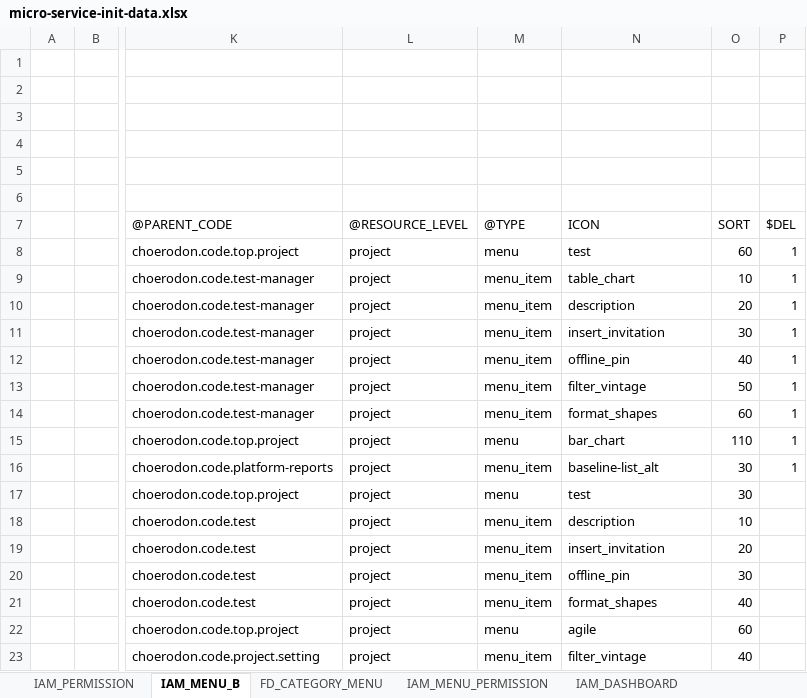
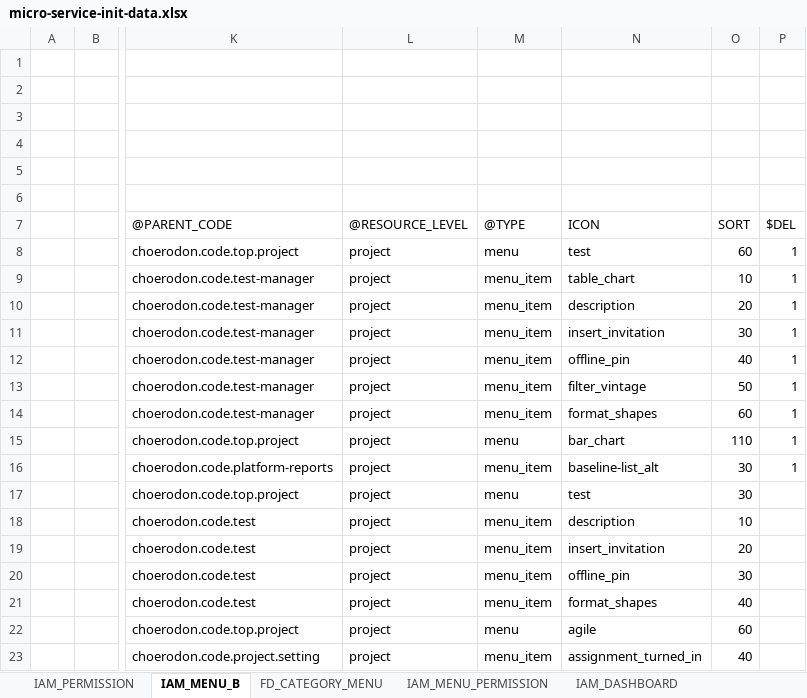
Before and after one commit to open-hand/test-manager-service, an Excel workbook: src/main/resources/script/meta/micro-service-init-data.xlsx, sheet IAM_MENU_B, drawn as a sheet; only a part is shown, gaps mark what is left out; values as stored, in another font and other column widths than the file's, no borders; the diff names each change by its address in the sheet, - before the commit and + after, or states it on an @@ line.

Commit message:
[FIX]修改菜单图标

```diff
--- a/src/main/resources/script/meta/micro-service-init-data.xlsx (sheet IAM_MENU_B)
+++ b/src/main/resources/script/meta/micro-service-init-data.xlsx (sheet IAM_MENU_B)
-N23: filter_vintage
+N23: assignment_turned_in
```
